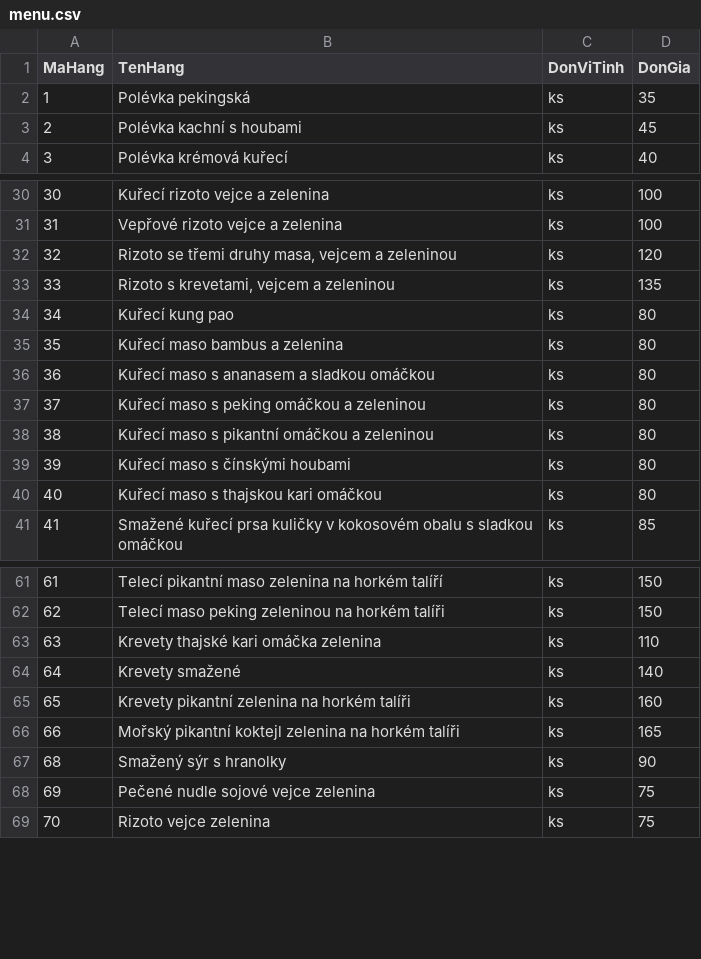
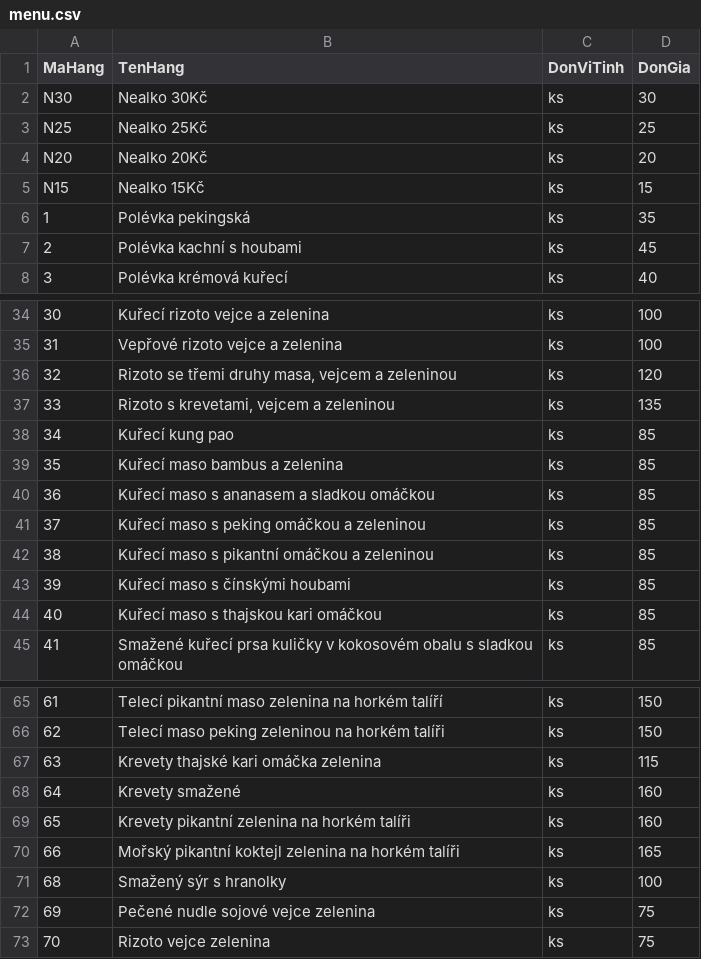
Before and after one commit to bepnhamenic/bepnhamenic.github.io, a CSV file: saigon/menu/menu.csv, drawn as a sheet; only a part is shown, gaps mark what is left out; addresses are those after the commit; the diff names each change by its address in the sheet, - before the commit and + after, or states it on an @@ line.

Commit message:
[saigon] Update menu

```diff
--- a/saigon/menu/menu.csv
+++ b/saigon/menu/menu.csv
@@ row 122 moved to row 2: N30 @@
@@ row 123 moved to row 3: N25 @@
@@ row 124 moved to row 4: N20 @@
+row 5: N15 | Nealko 15Kč | ks | 15
-D38:D44 (DonGia): 80
+D38:D44 (DonGia): 85
-D67 (DonGia): 110
+D67 (DonGia): 115
-D68 (DonGia): 140
+D68 (DonGia): 160
-D71 (DonGia): 90
+D71 (DonGia): 100
```
